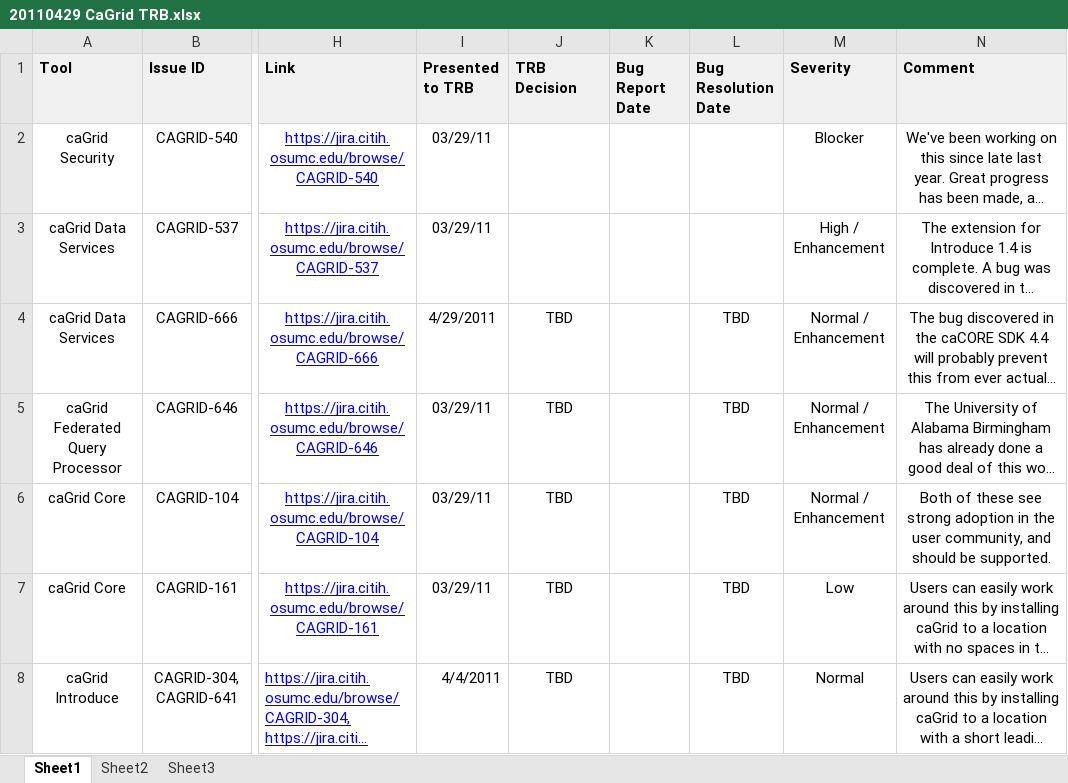
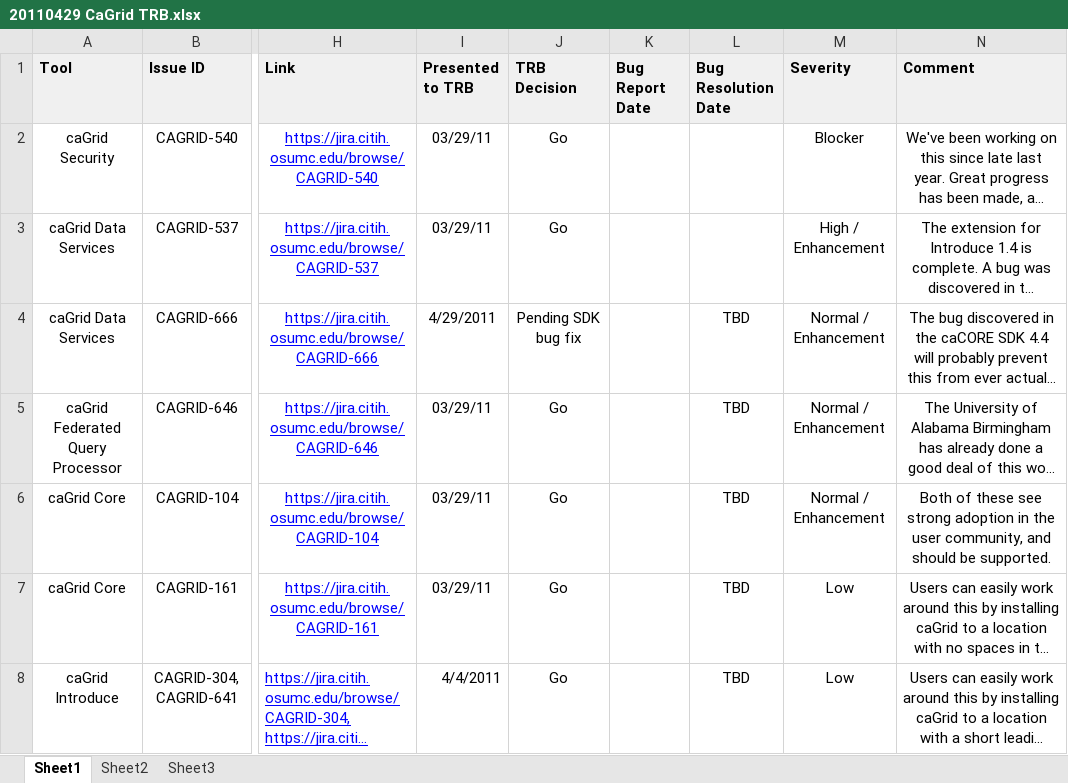
Before and after one commit to NCIP/cagrid-docs, an Excel workbook: general/management/osu/trb/20110429 CaGrid TRB.xlsx, sheet Sheet1, drawn as a sheet; only a part is shown, gaps mark what is left out; long unchanged cells end in …; values as stored, in another font and other column widths than the file's, no borders; the diff covers the shown part only; the diff names each change by its address in the sheet, - before the commit and + after, or states it on an @@ line.

```diff
--- a/general/management/osu/trb/20110429 CaGrid TRB.xlsx (sheet Sheet1)
+++ b/general/management/osu/trb/20110429 CaGrid TRB.xlsx (sheet Sheet1)
-J2:J3 (TRB Decision): (empty)
+J2:J3 (TRB Decision): Go
-J4 (TRB Decision): TBD
+J4 (TRB Decision): Pending SDK bug fix
-J5:J8 (TRB Decision): TBD
+J5:J8 (TRB Decision): Go
-M8 (Severity): Normal
+M8 (Severity): Low
```
Also changed, not shown: 2 removed rows, 7 edited cells and cell formats elsewhere in this sheet.
